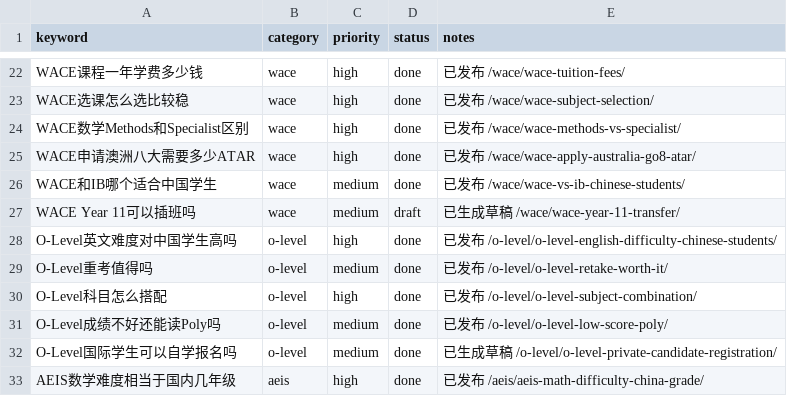
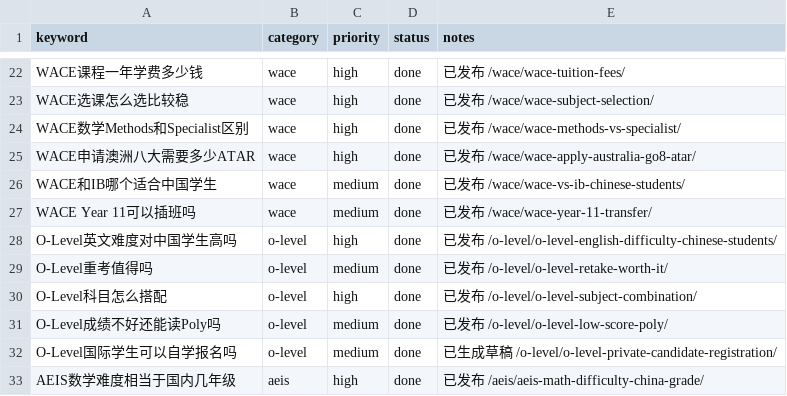
Before and after one commit to wysin808-dot/seda-website, a CSV file: content/keyword-queue.csv, drawn as a sheet; only a part is shown, gaps mark what is left out.

Commit message:
content: WACE Year 11插班全攻略——转学时间窗口、申请条件与ATAR衔接

```diff
--- a/content/keyword-queue.csv
+++ b/content/keyword-queue.csv
@@ -26,3 +26,3 @@ WACE申请澳洲八大需要多少ATAR,wace,high,done,已发布 /wace/wace-apply
 WACE和IB哪个适合中国学生,wace,medium,done,已发布 /wace/wace-vs-ib-chinese-students/
-WACE Year 11可以插班吗,wace,medium,draft,已生成草稿 /wace/wace-year-11-transfer/
+WACE Year 11可以插班吗,wace,medium,done,已发布 /wace/wace-year-11-transfer/
 O-Level英文难度对中国学生高吗,o-level,high,done,已发布 /o-level/o-level-english-difficulty-chinese-students/
```
Also changed, not shown: 1 other file.
